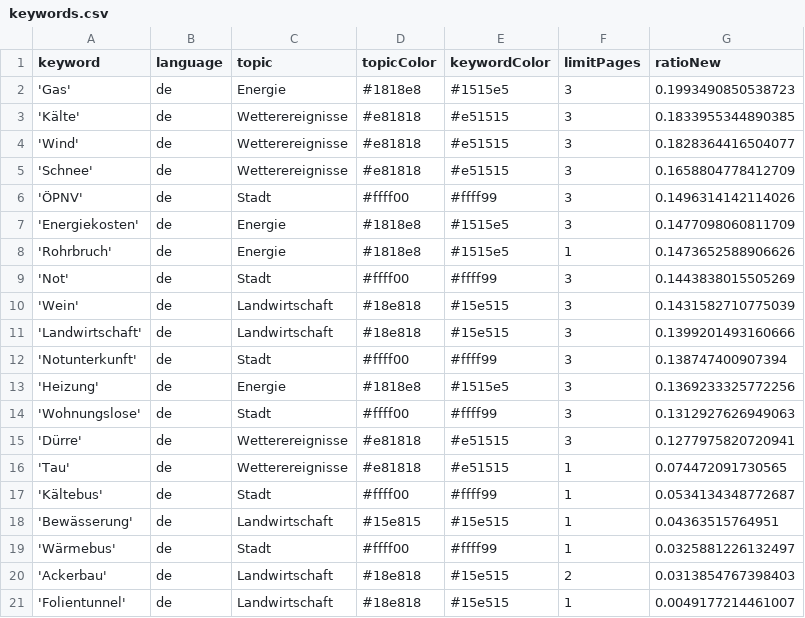
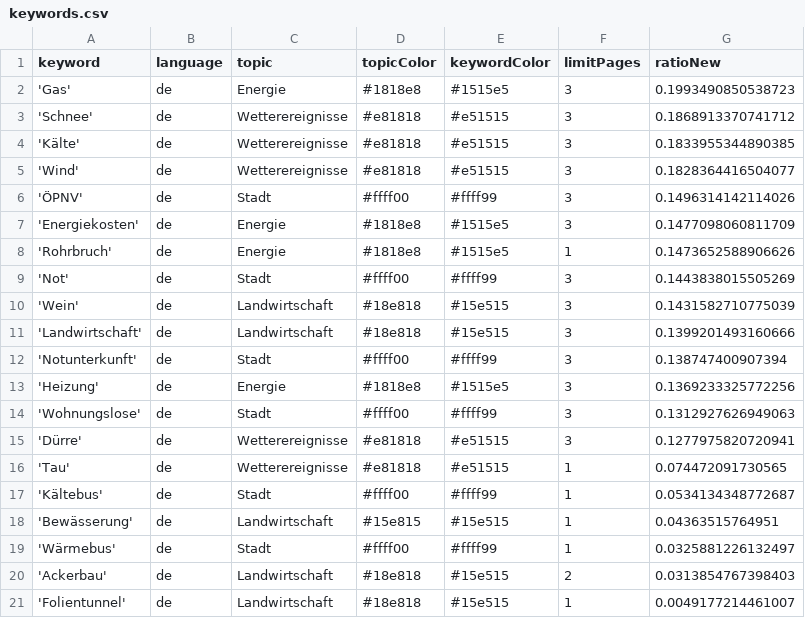
Before and after one commit to mizilett-news/winterIsComing, a CSV file: keywords.csv, drawn as a sheet.

```diff
--- a/keywords.csv
+++ b/keywords.csv
@@ -2,5 +2,5 @@ keyword,language,topic,topicColor,keywordColor,limitPages,ratioNew
 'Gas',de,Energie,#1818e8,#1515e5,3,0.1993490850538723
+'Schnee',de,Wetterereignisse,#e81818,#e51515,3,0.1868913370741712
 'Kälte',de,Wetterereignisse,#e81818,#e51515,3,0.1833955344890385
 'Wind',de,Wetterereignisse,#e81818,#e51515,3,0.1828364416504077
-'Schnee',de,Wetterereignisse,#e81818,#e51515,3,0.1658804778412709
 'ÖPNV',de,Stadt,#ffff00,#ffff99,3,0.1496314142114026
```
Also changed, not shown: 1 other file.
